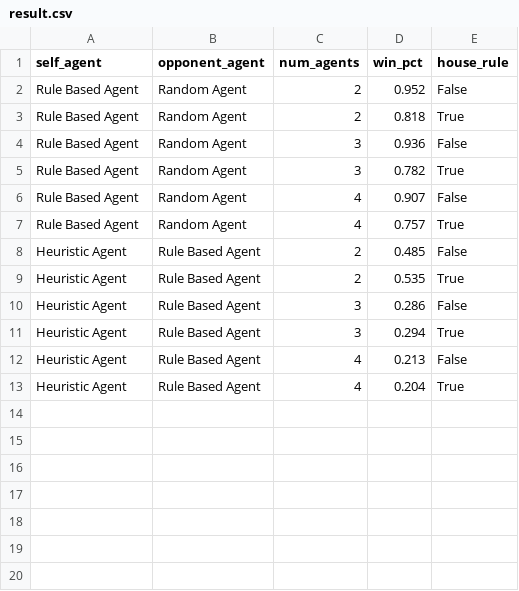
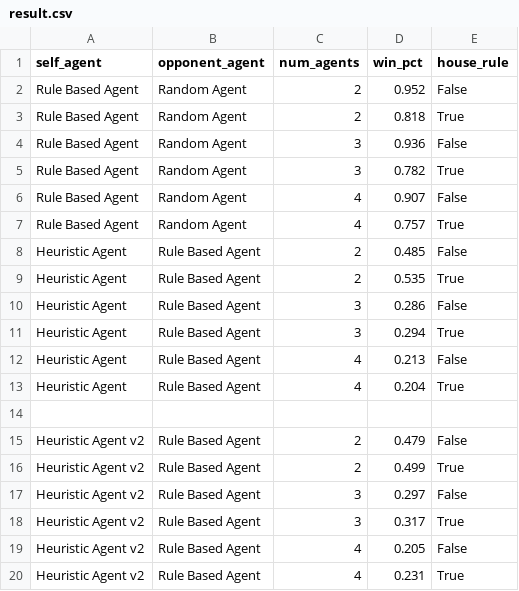
Before and after one commit to YuqiChenS/UNO-Environment, a CSV file: uno/results/result.csv, drawn as a sheet.

Commit message:
added heuristic agent v2 and logging for 100 games of action scores

```diff
--- a/uno/results/result.csv
+++ b/uno/results/result.csv
@@ -13 +13,8 @@ Heuristic Agent,Rule Based Agent,4,0.213,False
 Heuristic Agent,Rule Based Agent,4,0.204,True
+
+Heuristic Agent v2,Rule Based Agent,2,0.479,False
+Heuristic Agent v2,Rule Based Agent,2,0.499,True
+Heuristic Agent v2,Rule Based Agent,3,0.297,False
+Heuristic Agent v2,Rule Based Agent,3,0.317,True
+Heuristic Agent v2,Rule Based Agent,4,0.205,False
+Heuristic Agent v2,Rule Based Agent,4,0.231,True
```
Also changed, not shown: 4 other files.
